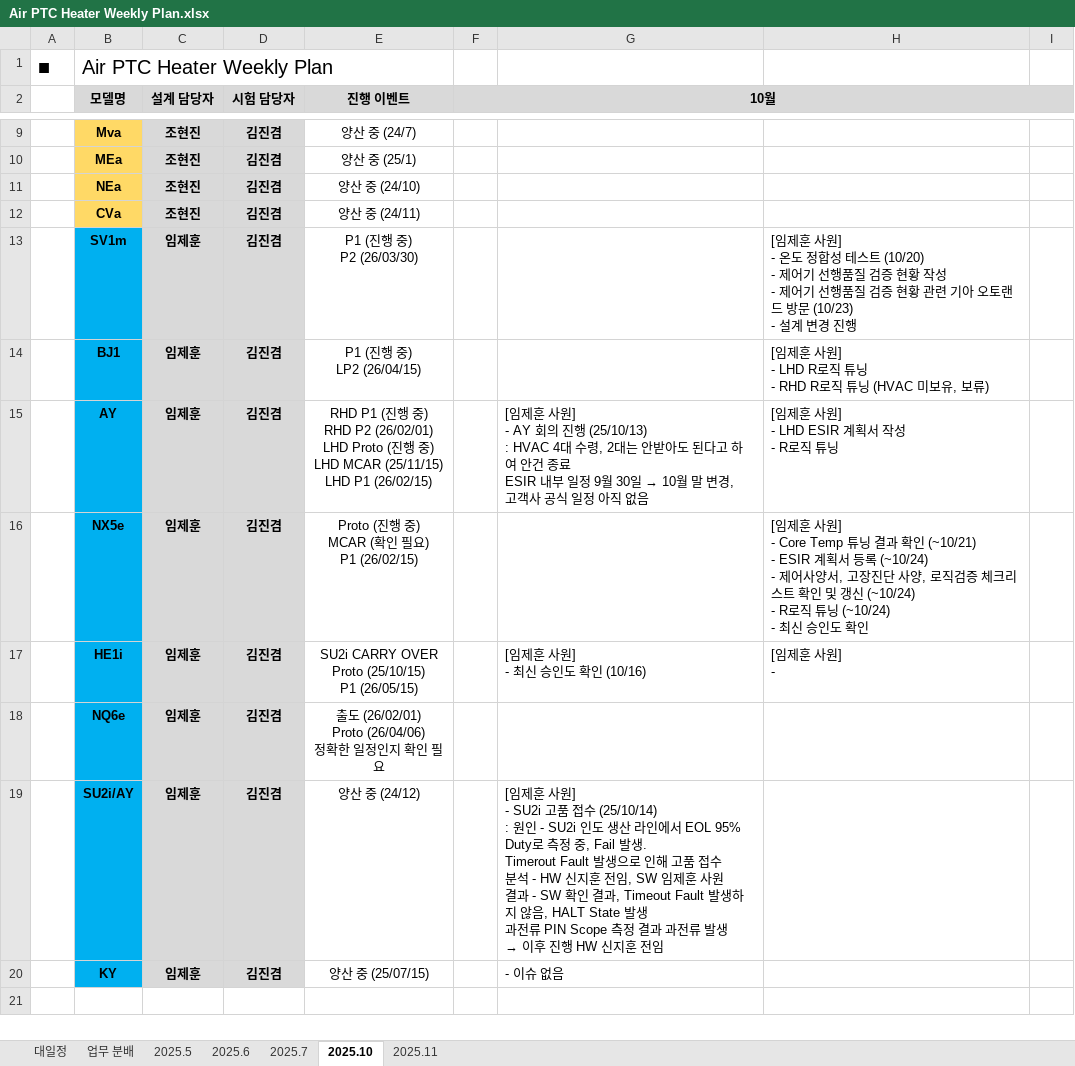
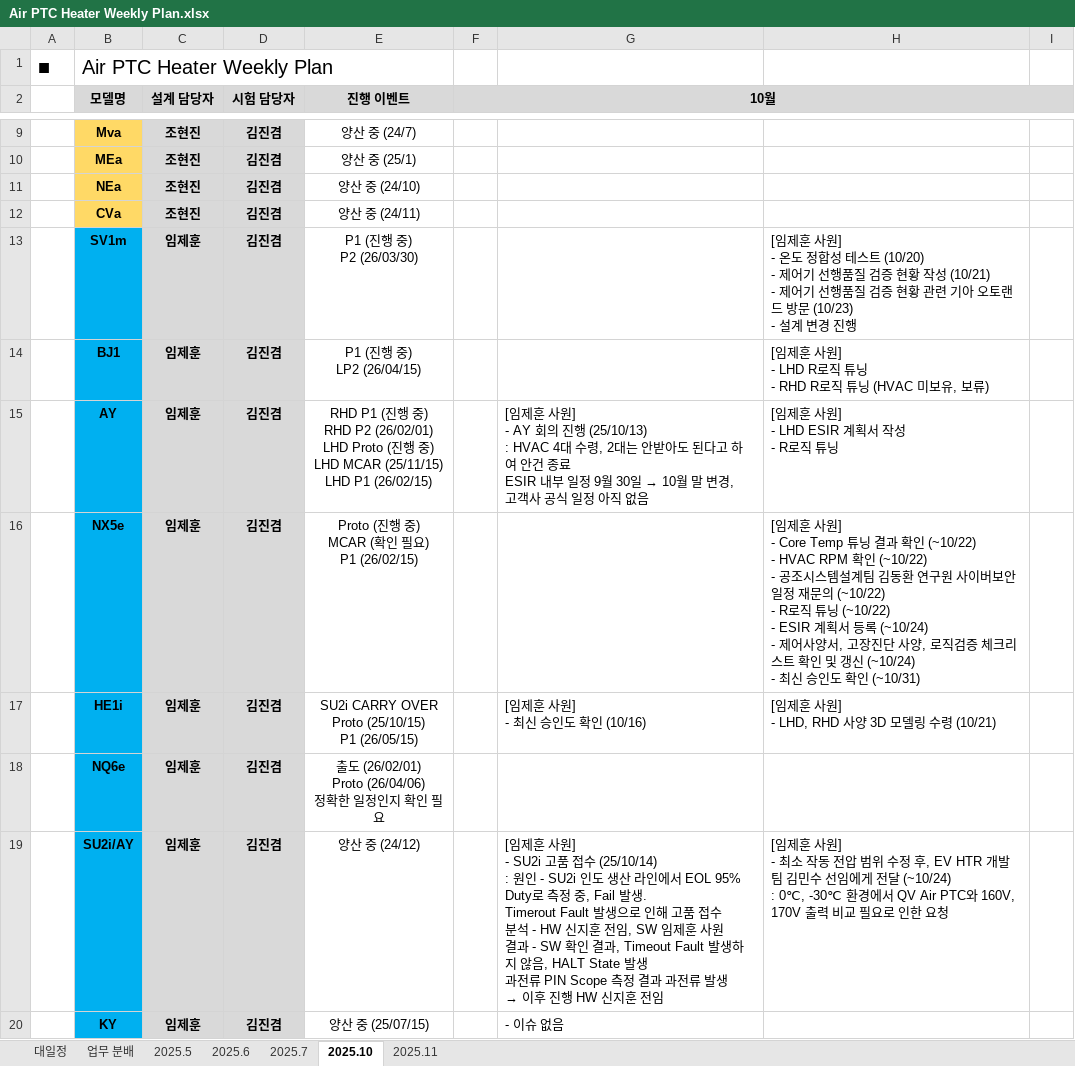
Before and after one commit to heats86/PTC_DOC, an Excel workbook: 1. 일정/1. Weekly Plan/Air PTC Heater Weekly Plan.xlsx, sheet 2025.10, drawn as a sheet; only a part is shown, gaps mark what is left out; values as stored, in another font and other column widths than the file's, no borders; ↵ is a line break in a cell; the diff names each change by its address in the sheet, - before the commit and + after, or states it on an @@ line.

Commit message:
Weekly Plan 작성 완료

```diff
--- a/1. 일정/1. Weekly Plan/Air PTC Heater Weekly Plan.xlsx (sheet 2025.10)
+++ b/1. 일정/1. Weekly Plan/Air PTC Heater Weekly Plan.xlsx (sheet 2025.10)
-H13: …작성 ↵ - 제어기…
+H13: …작성 (10/21) ↵ - 제어기…
-H16: …확인 (~10/21) ↵ - ESIR 계획서 등록 (~10/24) ↵ - 제어사양서, 고장진단 사양, 로직검증 체크리스트 확인 및 갱신 (~10/24) ↵ - R로직 튜닝 (~10/24) ↵ - 최신 승인도 확인
+H16: …확인 (~10/22) ↵ - HVAC RPM 확인 (~10/22) ↵ - 공조시스템설계팀 김동환 연구원 사이버보안 일정 재문의 (~10/22) ↵ - R로직 튜닝 (~10/22) ↵ - ESIR 계획서 등록 (~10/24) ↵ - 제어사양서, 고장진단 사양, 로직검증 체크리스트 확인 및 갱신 (~10/24) ↵ - 최신 승인도 확인 (~10/31)
-H17: [임제훈 사원] ↵ -
+H17: [임제훈 사원] ↵ - LHD, RHD 사양 3D 모델링 수령 (10/21)
-H19: (empty)
+H19: [임제훈 사원] ↵ - 최소 작동 전압 범위 수정 후, EV HTR 개발팀 김민수 선임에게 전달 (~10/24) ↵ : 0℃, -30℃ 환경에서 QV Air PTC와 160V, 170V 출력 비교 필요로 인한 요청
```
